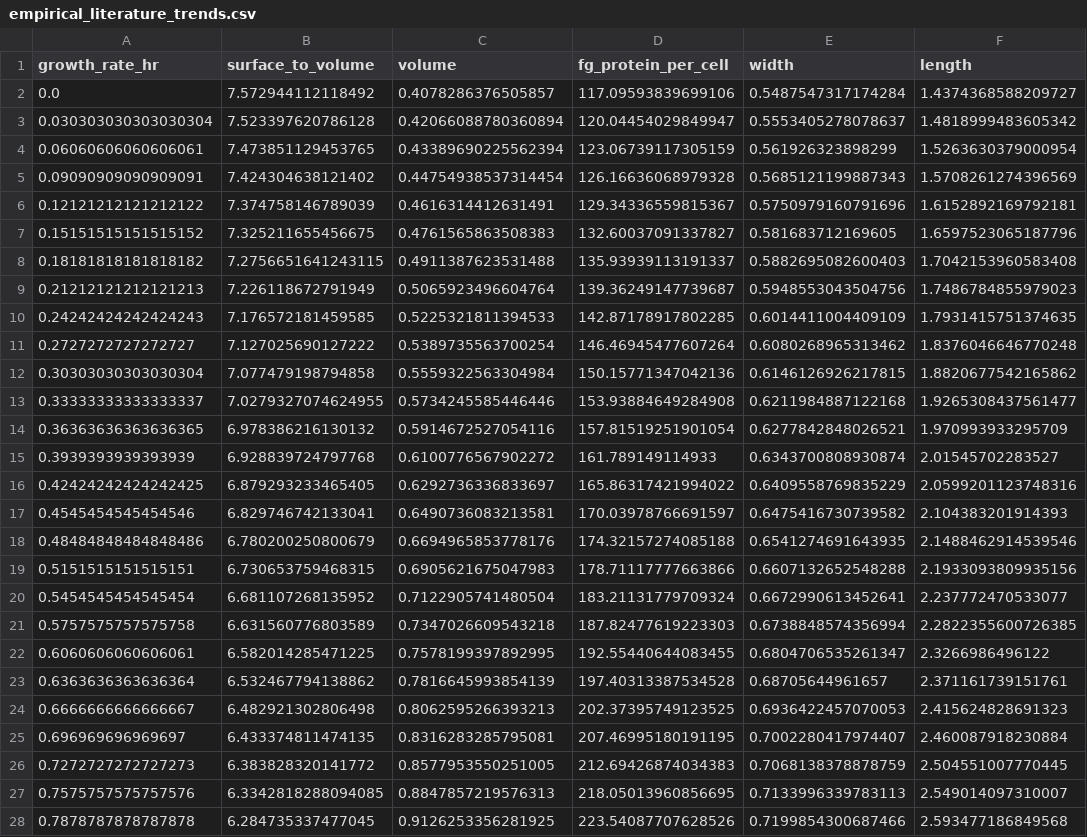
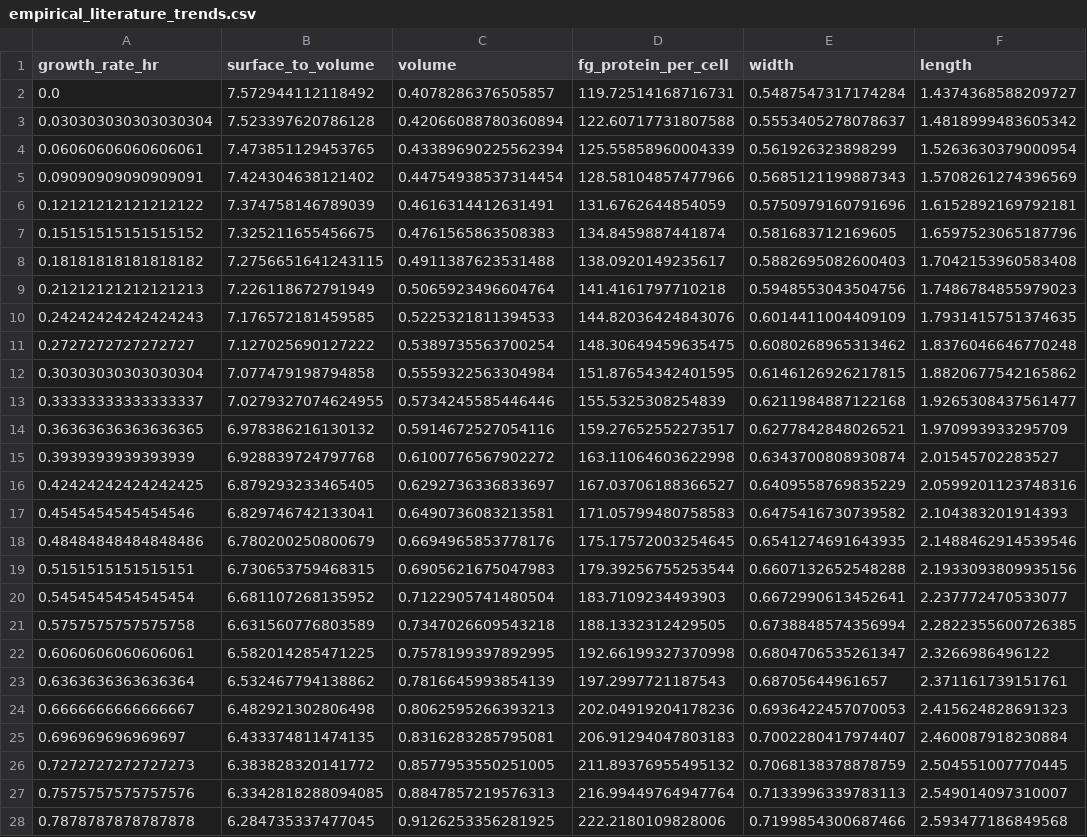
Before and after one commit to cremerlab/density_maintenance, a CSV file: data/empirical_literature_trends.csv, drawn as a sheet; only a part is shown; the diff covers the shown part only; the diff names each change by its address in the sheet, - before the commit and + after, or states it on an @@ line.

Commit message:
Finalized literature data comparisons and density calculations

```diff
--- a/data/empirical_literature_trends.csv
+++ b/data/empirical_literature_trends.csv
-D2 (fg_protein_per_cell): 117.09593839699106
+D2 (fg_protein_per_cell): 119.72514168716731
-D3 (fg_protein_per_cell): 120.04454029849947
+D3 (fg_protein_per_cell): 122.60717731807588
-D4 (fg_protein_per_cell): 123.06739117305159
+D4 (fg_protein_per_cell): 125.55858960004339
-D5 (fg_protein_per_cell): 126.16636068979328
+D5 (fg_protein_per_cell): 128.58104857477966
-D6 (fg_protein_per_cell): 129.34336559815367
+D6 (fg_protein_per_cell): 131.6762644854059
-D7 (fg_protein_per_cell): 132.60037091337827
+D7 (fg_protein_per_cell): 134.8459887441874
-D8 (fg_protein_per_cell): 135.93939113191337
+D8 (fg_protein_per_cell): 138.0920149235617
-D9 (fg_protein_per_cell): 139.36249147739687
+D9 (fg_protein_per_cell): 141.4161797710218
-D10 (fg_protein_per_cell): 142.87178917802285
+D10 (fg_protein_per_cell): 144.82036424843076
-D11 (fg_protein_per_cell): 146.46945477607264
+D11 (fg_protein_per_cell): 148.30649459635475
-D12 (fg_protein_per_cell): 150.15771347042136
+D12 (fg_protein_per_cell): 151.87654342401595
-D13 (fg_protein_per_cell): 153.93884649284908
+D13 (fg_protein_per_cell): 155.5325308254839
-D14 (fg_protein_per_cell): 157.81519251901054
+D14 (fg_protein_per_cell): 159.27652552273517
-D15 (fg_protein_per_cell): 161.789149114933
+D15 (fg_protein_per_cell): 163.11064603622998
-D16 (fg_protein_per_cell): 165.86317421994022
+D16 (fg_protein_per_cell): 167.03706188366527
-D17 (fg_protein_per_cell): 170.03978766691597
+D17 (fg_protein_per_cell): 171.05799480758583
-D18 (fg_protein_per_cell): 174.32157274085188
+D18 (fg_protein_per_cell): 175.17572003254645
-D19 (fg_protein_per_cell): 178.71117777663866
+D19 (fg_protein_per_cell): 179.39256755253544
-D20 (fg_protein_per_cell): 183.21131779709324
+D20 (fg_protein_per_cell): 183.7109234493903
-D21 (fg_protein_per_cell): 187.82477619223303
+D21 (fg_protein_per_cell): 188.1332312429505
-D22 (fg_protein_per_cell): 192.55440644083455
+D22 (fg_protein_per_cell): 192.66199327370998
-D23 (fg_protein_per_cell): 197.40313387534528
+D23 (fg_protein_per_cell): 197.2997721187543
-D24 (fg_protein_per_cell): 202.37395749123525
+D24 (fg_protein_per_cell): 202.04919204178236
-D25 (fg_protein_per_cell): 207.46995180191195
+D25 (fg_protein_per_cell): 206.91294047803183
-D26 (fg_protein_per_cell): 212.69426874034383
+D26 (fg_protein_per_cell): 211.89376955495132
-D27 (fg_protein_per_cell): 218.05013960856695
+D27 (fg_protein_per_cell): 216.99449764947764
-D28 (fg_protein_per_cell): 223.54087707628526
+D28 (fg_protein_per_cell): 222.2180109828006
```
Also changed, not shown: 73 edited cells elsewhere in this file, 17 other files.
